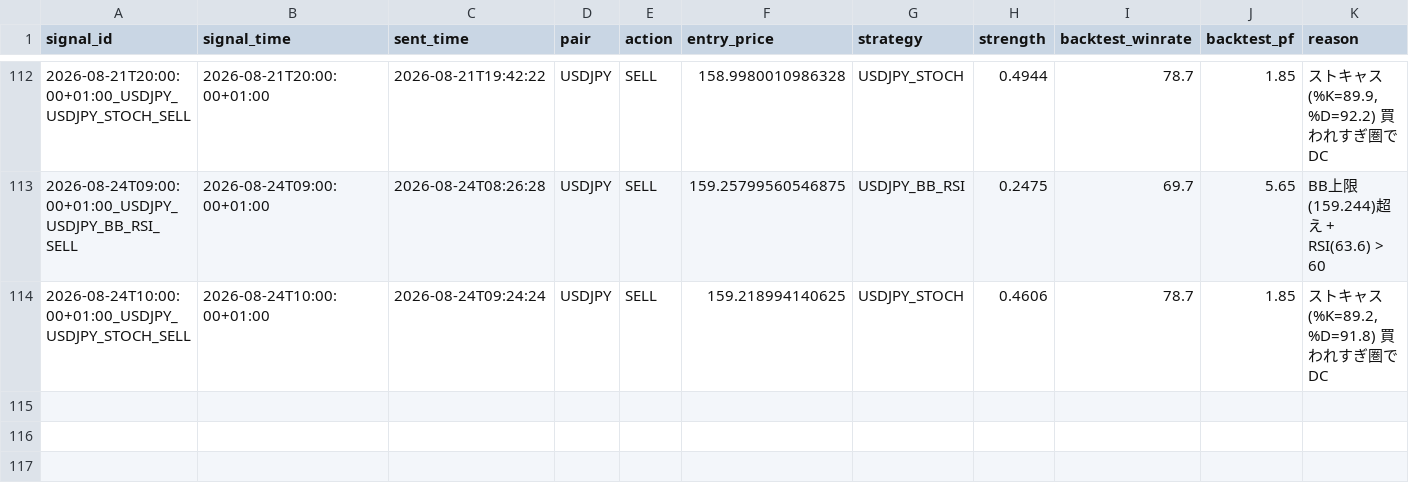
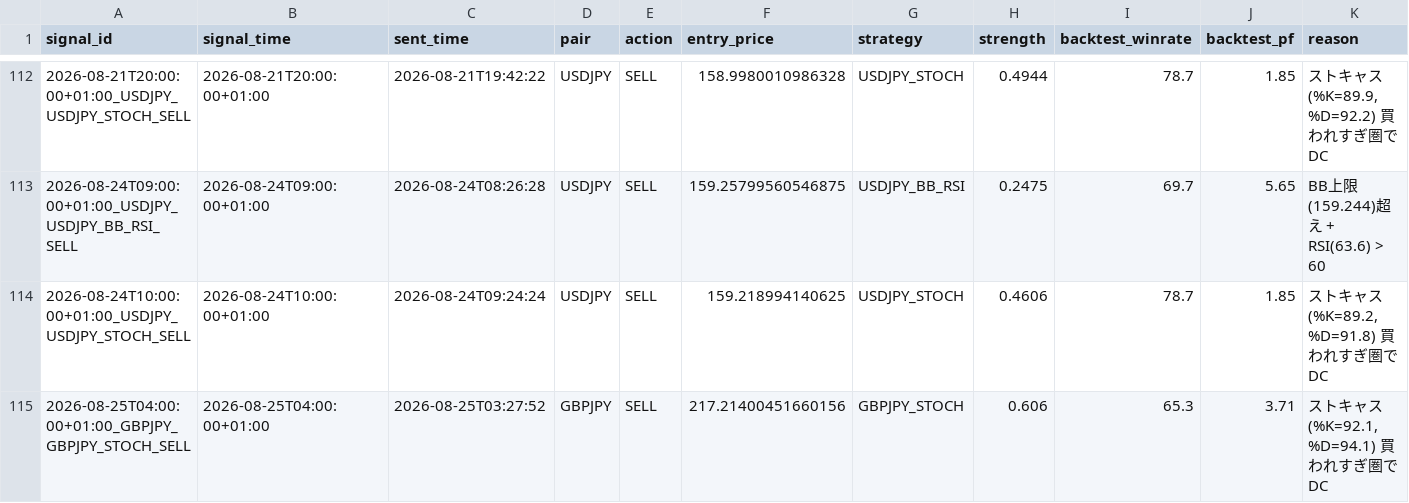
Before and after one commit to ichikawa27/fx-signals, a CSV file: logs/signals.csv, drawn as a sheet; only a part is shown, gaps mark what is left out; the diff names each change by its address in the sheet, - before the commit and + after, or states it on an @@ line.

```diff
--- a/logs/signals.csv
+++ b/logs/signals.csv
+row 115: 2026-08-25T04:00:00+01:00_GBPJPY_GBPJPY_STOCH_SELL | 2026-08-25T04:00:00+01:00 | 2026-08-25T03:27:52 | GBPJPY | SELL | 217.21400451660156 | GBPJPY_STOCH | 0.606 | 65.3 | 3.71 | ストキャス(%K=92.1, %D=94.1) 買われすぎ圏でDC
```
